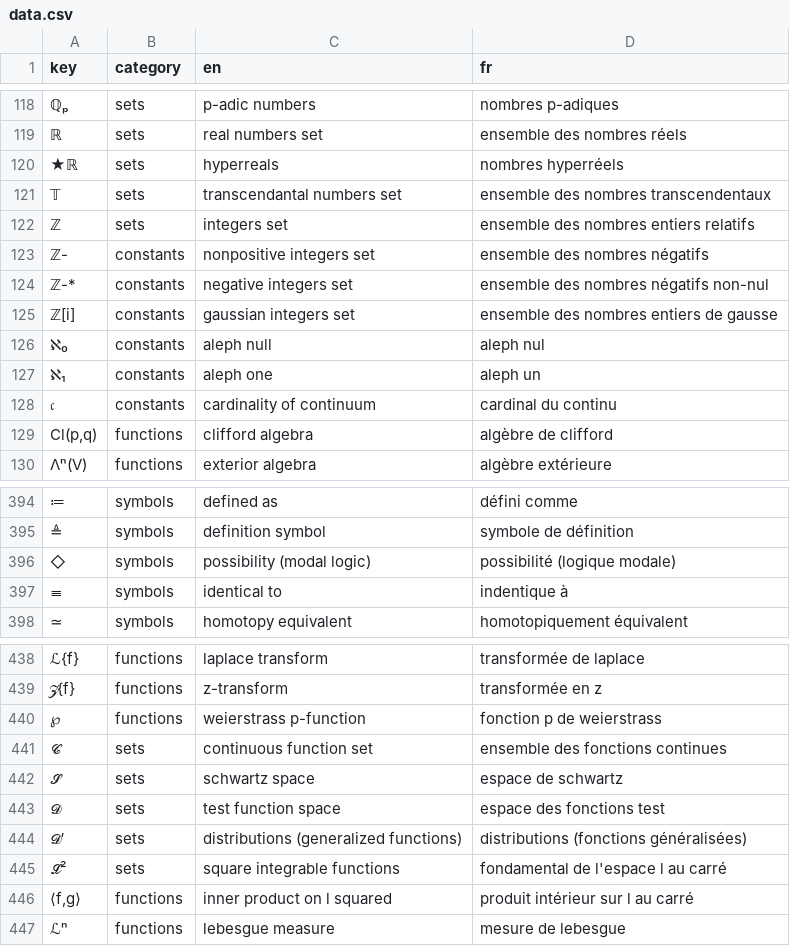
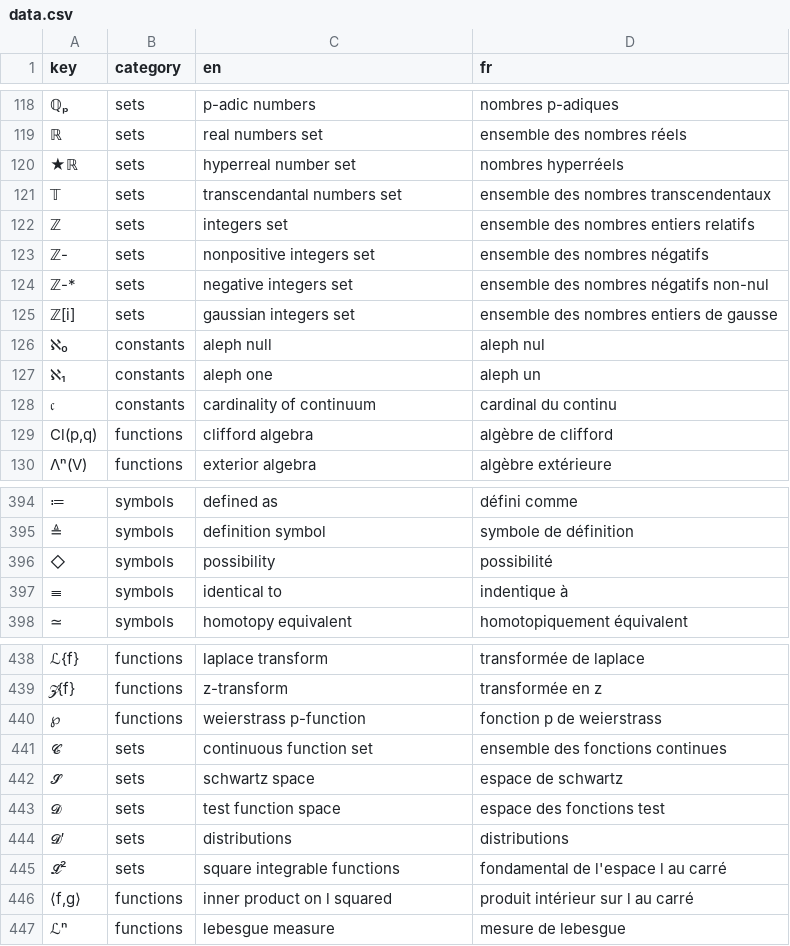
Before and after one commit to Restitutor/RandomCatch, a CSV file: data.csv, drawn as a sheet; only a part is shown, gaps mark what is left out; the diff covers the shown part only; the diff names each change by its address in the sheet, - before the commit and + after, or states it on an @@ line.

Commit message:
Fixed names and category (1à

```diff
--- a/data.csv
+++ b/data.csv
-C120 (en): hyperreals
+C120 (en): hyperreal number set
-B123:B125 (category): constants
+B123:B125 (category): sets
-C396 (en): possibility (modal logic)
+C396 (en): possibility
-D396 (fr): possibilité (logique modale)
+D396 (fr): possibilité
-C444 (en): distributions (generalized functions)
+C444 (en): distributions
-D444 (fr): distributions (fonctions généralisées)
+D444 (fr): distributions
```
Also changed, not shown: 23 edited cells elsewhere in this file.
